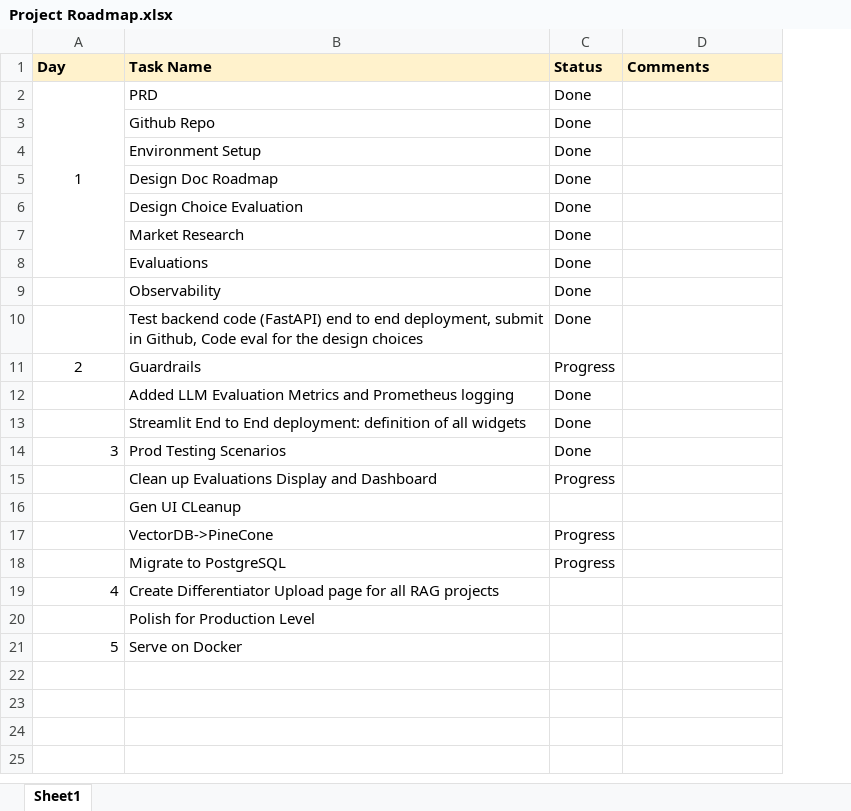
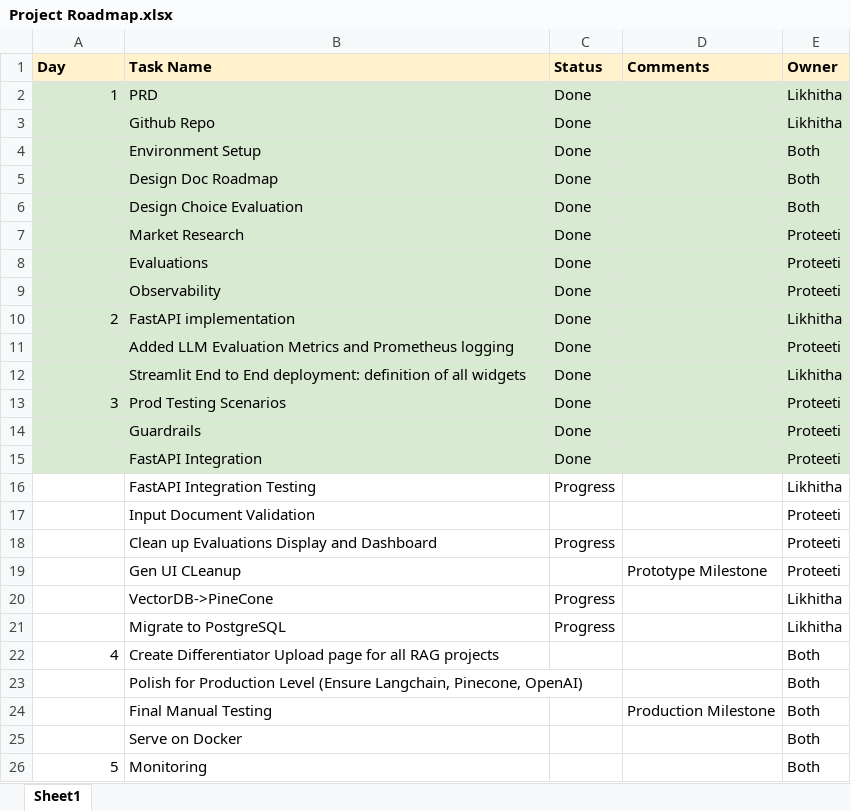
Before and after one commit to ProteetiK/proteeti_ey_training, an Excel workbook: Capstone/Project Roadmap.xlsx, sheet Sheet1, drawn as a sheet; values as stored, in another font and other column widths than the file's, no borders; charts and pictures not drawn; removed rows and columns are numbered as before the commit, all else as after; the diff names each change by its address in the sheet, - before the commit and + after, or states it on an @@ line.

Commit message:
Add files via upload

```diff
--- a/Capstone/Project Roadmap.xlsx (sheet Sheet1)
+++ b/Capstone/Project Roadmap.xlsx (sheet Sheet1)
+column E (Owner), rows 2-13: Likhitha | Likhitha | Both | Both | Both | Proteeti | Proteeti | Proteeti | Likhitha | Proteeti | Likhitha | Proteeti; rows 18-23: Proteeti | Proteeti | Likhitha | Likhitha | Both | Both; row 25: Both
-A2:D10 fill: none
+A2:D10 fill: #D9EAD3
-A2 alignment: center
+A2 alignment: right
-A2:A8 merged
@@ column A (Day) renumbered between rows 10 and 25 @@
-B10 (Task Name): Test backend code (FastAPI) end to end deployment, submit in Github, Code eval for the design choices
+B10 (Task Name): FastAPI implementation
-row 11: 2 | Guardrails | Progress
-A11:D13 fill: none
+A11:D13 fill: #D9EAD3
+row 14:  | Guardrails | Done |  | Proteeti
+row 15:  | FastAPI Integration | Done |  | Proteeti
+row 16:  | FastAPI Integration Testing | Progress |  | Likhitha
+row 17:  | Input Document Validation |  |  | Proteeti
-D19 (Comments): (empty)
+D19 (Comments): Prototype Milestone
-B23 (Task Name): …Production Level
+B23 (Task Name): …Production Level (Ensure Langchain, Pinecone, OpenAI)
+row 24:  | Final Manual Testing |  | Production Milestone | Both
+row 26: 5 | Monitoring |  |  | Both
```
